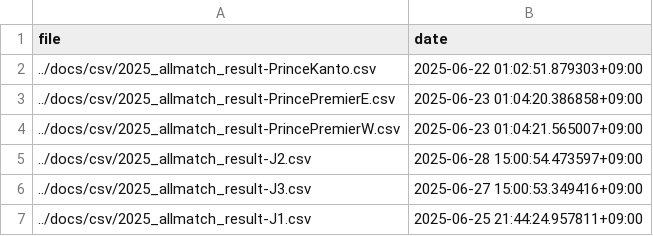
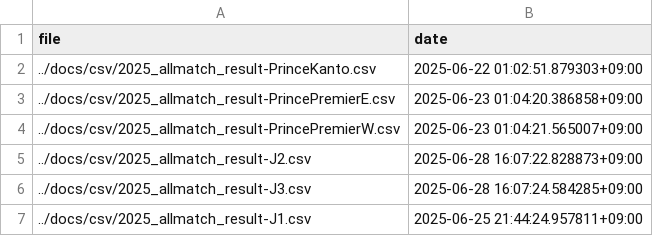
Before and after one commit to mokekuma-git/JLeague_Matches-Bar_Graph, a CSV file: docs/csv/csv_timestamp.csv, drawn as a sheet.

```diff
--- a/docs/csv/csv_timestamp.csv
+++ b/docs/csv/csv_timestamp.csv
@@ -4,4 +4,4 @@ file,date
 ../docs/csv/2025_allmatch_result-PrincePremierW.csv,2025-06-23 01:04:21.565007+09:00
-../docs/csv/2025_allmatch_result-J2.csv,2025-06-28 15:00:54.473597+09:00
-../docs/csv/2025_allmatch_result-J3.csv,2025-06-27 15:00:53.349416+09:00
+../docs/csv/2025_allmatch_result-J2.csv,2025-06-28 16:07:22.828873+09:00
+../docs/csv/2025_allmatch_result-J3.csv,2025-06-28 16:07:24.584285+09:00
 ../docs/csv/2025_allmatch_result-J1.csv,2025-06-25 21:44:24.957811+09:00
```
Also changed, not shown: docs/csv/2025_allmatch_result-J2.csv, docs/csv/2025_allmatch_result-J3.csv.
